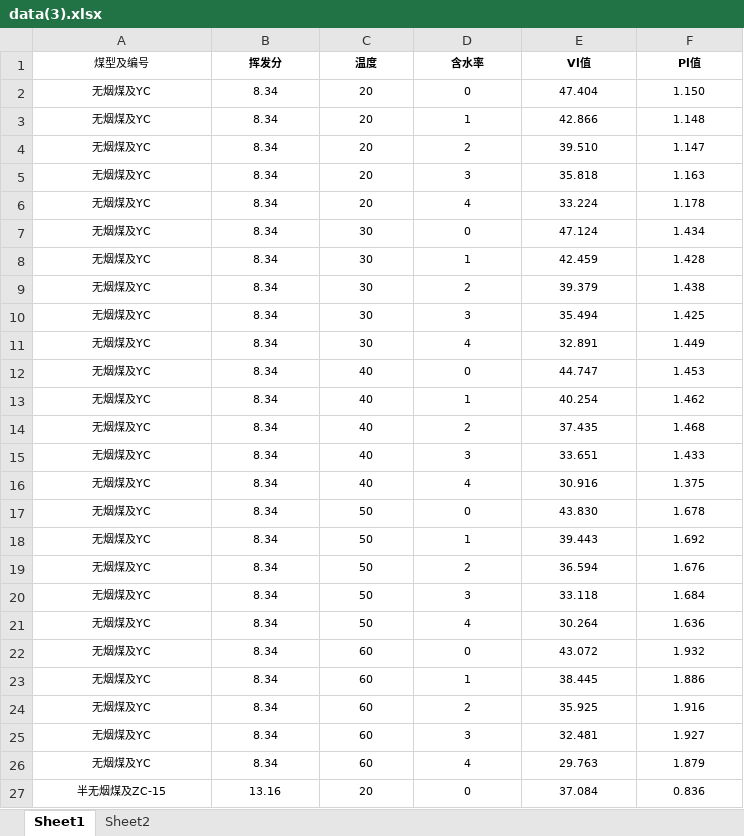
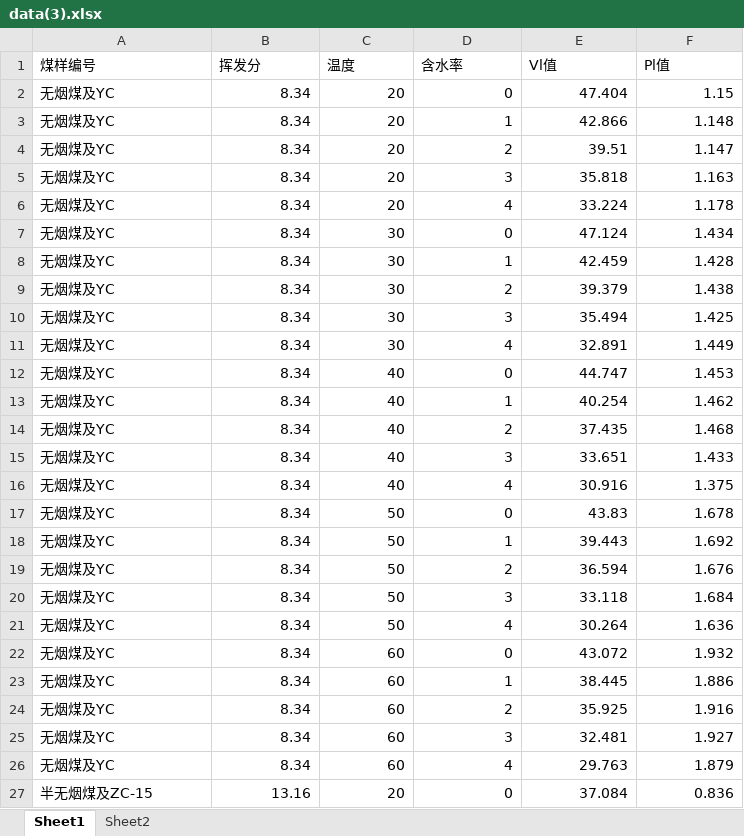
Before and after one commit to Beichen-yrj/meitan-project, an Excel workbook: meitan-web/public/data/data(3).xlsx, sheet Sheet1, drawn as a sheet; only a part is shown; values as stored, in another font and other column widths than the file's, no borders; the diff covers the shown part only; the diff names each change by its address in the sheet, - before the commit and + after, or states it on an @@ line.

```diff
--- a/meitan-web/public/data/data(3).xlsx (sheet Sheet1)
+++ b/meitan-web/public/data/data(3).xlsx (sheet Sheet1)
-A1: 煤型及编号
+A1: 煤样编号
@@ A1:F27 text size: larger @@
-A1:F1 alignment: center
+A1:F1 alignment: left
-B1:F1 bold: on
+B1:F1 bold: off
-A2:A27 alignment: center
+A2:A27 alignment: left
-B2:F27 alignment: center
+B2:F27 alignment: right
-F2 (Pl值): 1.150
+F2 (Pl值): 1.15
-E4 (Vl值): 39.510
+E4 (Vl值): 39.51
-E17 (Vl值): 43.830
+E17 (Vl值): 43.83
```
Also changed, not shown: 26 edited cells and cell formats elsewhere in this sheet, 12 other files.
